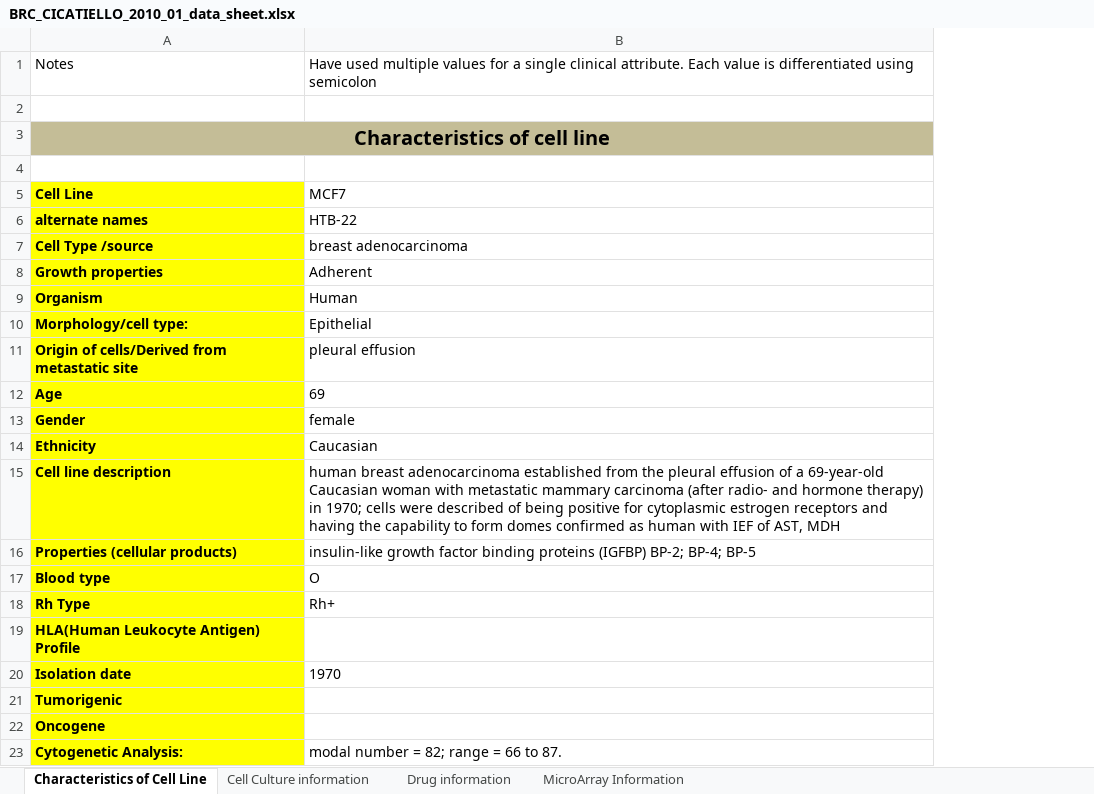
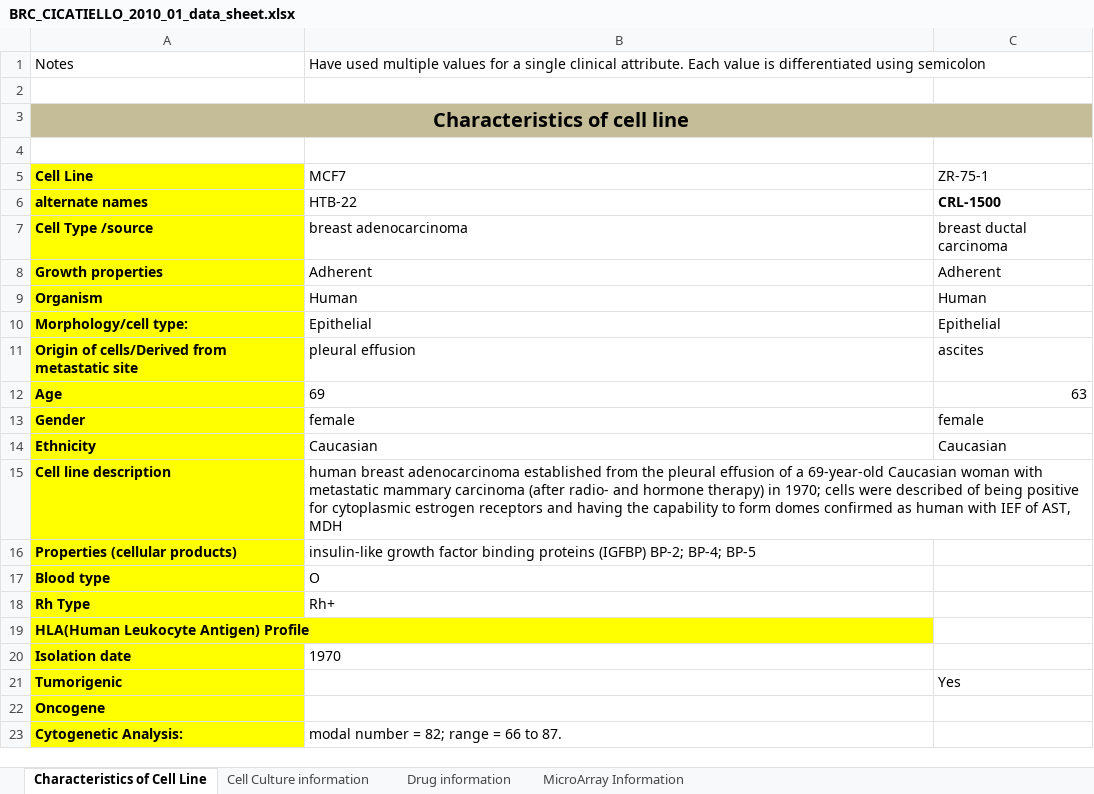
Before and after one commit to ICBI/gdoc, an Excel workbook: dataImport/BRC_CICATIELLO_2010_01/BRC_CICATIELLO_2010_01_data_sheet.xlsx, sheet Characteristics of Cell Line, drawn as a sheet; values as stored, in another font and other column widths than the file's, no borders; the diff names each change by its address in the sheet, - before the commit and + after, or states it on an @@ line.

```diff
--- a/dataImport/BRC_CICATIELLO_2010_01/BRC_CICATIELLO_2010_01_data_sheet.xlsx (sheet Characteristics of Cell Line)
+++ b/dataImport/BRC_CICATIELLO_2010_01/BRC_CICATIELLO_2010_01_data_sheet.xlsx (sheet Characteristics of Cell Line)
+column C, rows 5-21: ZR-75-1 | CRL-1500 | breast ductal carcinoma | Adherent | Human | Epithelial | ascites | 63 | female | Caucasian |  |  |  |  |  |  | Yes
```
Also changed, not shown: 5 other files.
